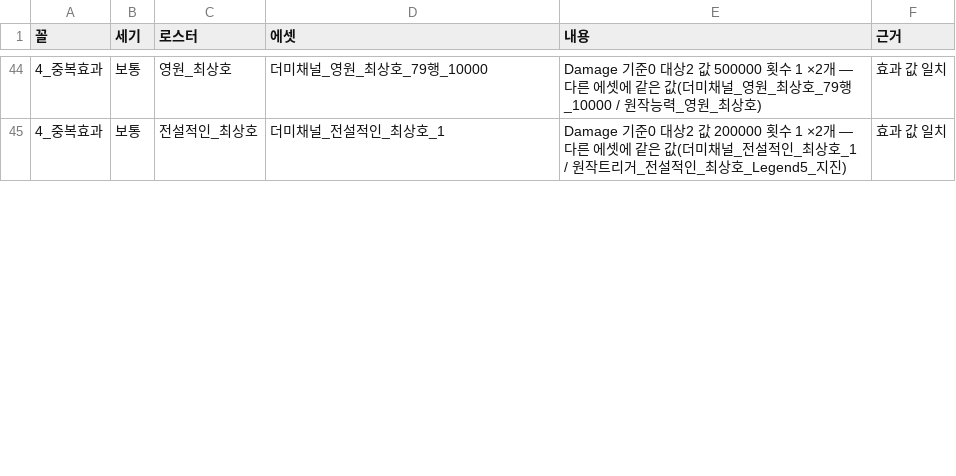
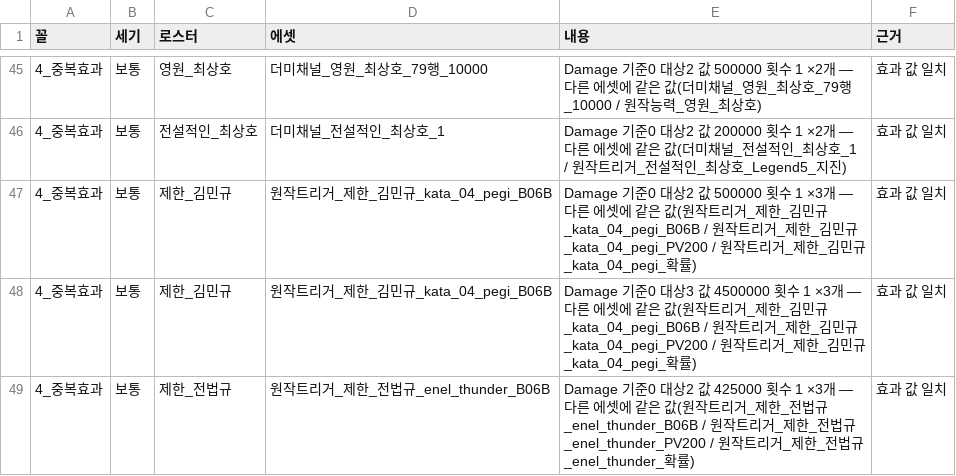
Before and after one commit to aabyess/GuilRandomDefense, a CSV file: Docs/research/SKILL_PATTERN_AUDIT.csv, drawn as a sheet; only a part is shown, gaps mark what is left out; the diff covers the shown part only; the diff names each change by its address in the sheet, - before the commit and + after, or states it on an @@ line.

```diff
--- a/Docs/research/SKILL_PATTERN_AUDIT.csv
+++ b/Docs/research/SKILL_PATTERN_AUDIT.csv
+row 47: 4_중복효과 | 보통 | 제한_김민규 | 원작트리거_제한_김민규_kata_04_pegi_B06B | Damage 기준0 대상2 값 500000 횟수 1 ×3개 — 다른 에셋에 같은 값(원작트리거_제한_김민규_kata_04_pegi_B06B / 원작트리거_제한_김민규_kata_04_pegi_PV200 / 원작트리거_제한_김민규_kata_04_pegi_확률) | 효과 값 일치
+row 48: 4_중복효과 | 보통 | 제한_김민규 | 원작트리거_제한_김민규_kata_04_pegi_B06B | Damage 기준0 대상3 값 4500000 횟수 1 ×3개 — 다른 에셋에 같은 값(원작트리거_제한_김민규_kata_04_pegi_B06B / 원작트리거_제한_김민규_kata_04_pegi_PV200 / 원작트리거_제한_김민규_kata_04_pegi_확률) | 효과 값 일치
+row 49: 4_중복효과 | 보통 | 제한_전법규 | 원작트리거_제한_전법규_enel_thunder_B06B | Damage 기준0 대상2 값 425000 횟수 1 ×3개 — 다른 에셋에 같은 값(원작트리거_제한_전법규_enel_thunder_B06B / 원작트리거_제한_전법규_enel_thunder_PV200 / 원작트리거_제한_전법규_enel_thunder_확률) | 효과 값 일치
```
Also changed, not shown: 5 added rows, 1 removed row and 3 edited cells elsewhere in this file, Docs/research/SKILL_COVERAGE_BY_GRADE.csv, 4 other files.
